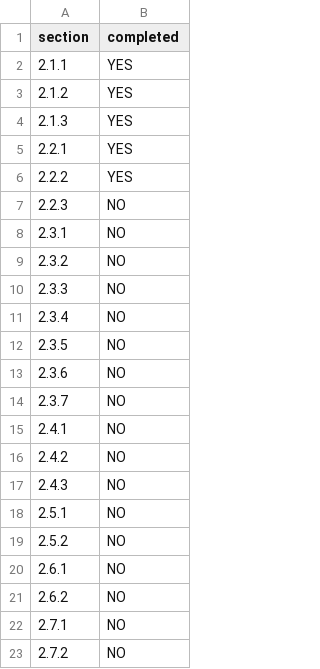
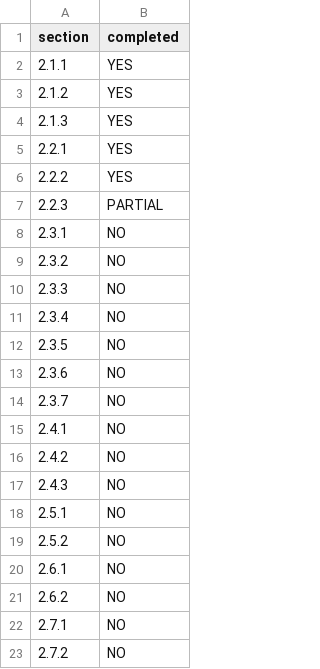
Before and after one commit to KevinSutandi/UNSW-Slackr, a CSV file: progress.csv, drawn as a sheet.

Commit message:
partial done 2.2.3 22 oct

```diff
--- a/progress.csv
+++ b/progress.csv
@@ -6,3 +6,3 @@ section,completed
 2.2.2,YES
-2.2.3,NO
+2.2.3,PARTIAL
 2.3.1,NO
```
Also changed, not shown: 5 other files.
